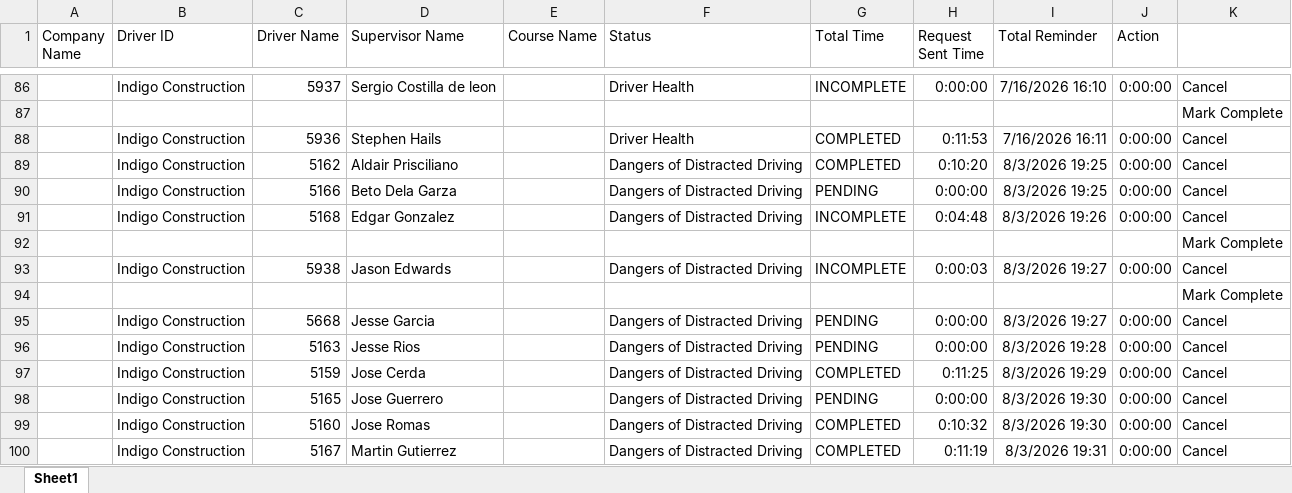
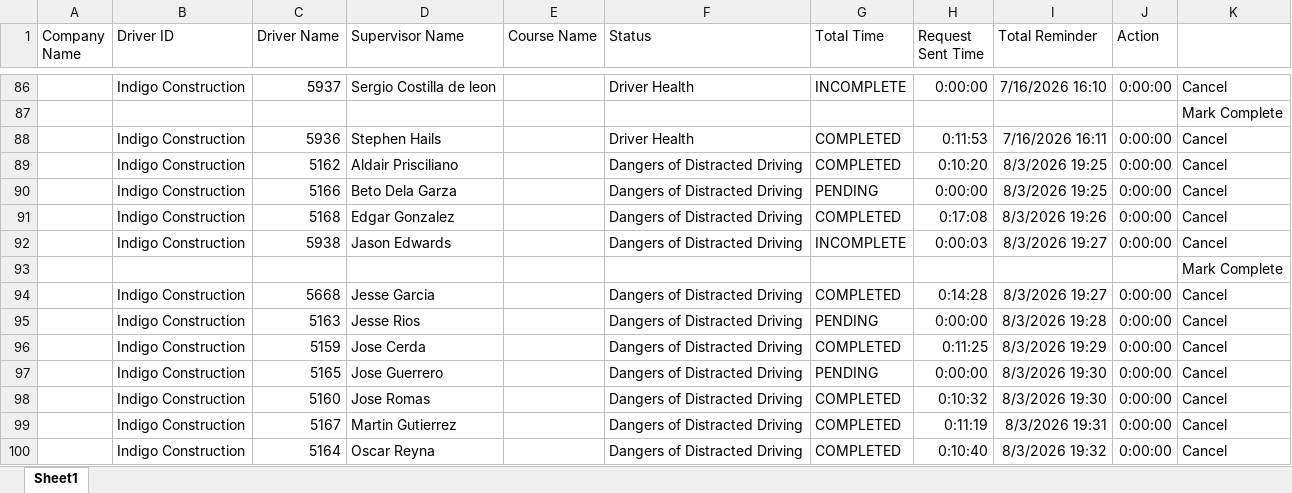
Before and after one commit to jmullins-DEN/Indigo-Construction, an Excel workbook: training.xlsx, sheet Sheet1, drawn as a sheet; only a part is shown, gaps mark what is left out; the shorter side is filled out with more unchanged rows; values as stored, in another font and other column widths than the file's, no borders; removed rows and columns are numbered as before the commit, all else as after; the diff names each change by its address in the sheet, - before the commit and + after, or states it on an @@ line.

Commit message:
Weekly data update: training.xlsx

```diff
--- a/training.xlsx (sheet Sheet1)
+++ b/training.xlsx (sheet Sheet1)
-G91 (Total Time): INCOMPLETE
+G91 (Total Time): COMPLETED
-H91 (Request Sent Time): 0:04:48
+H91 (Request Sent Time): 0:17:08
-row 92:  |  |  |  |  |  |  |  |  |  | Mark Complete
-G94 (Total Time): PENDING
+G94 (Total Time): COMPLETED
-H94 (Request Sent Time): 0:00:00
+H94 (Request Sent Time): 0:14:28
```
